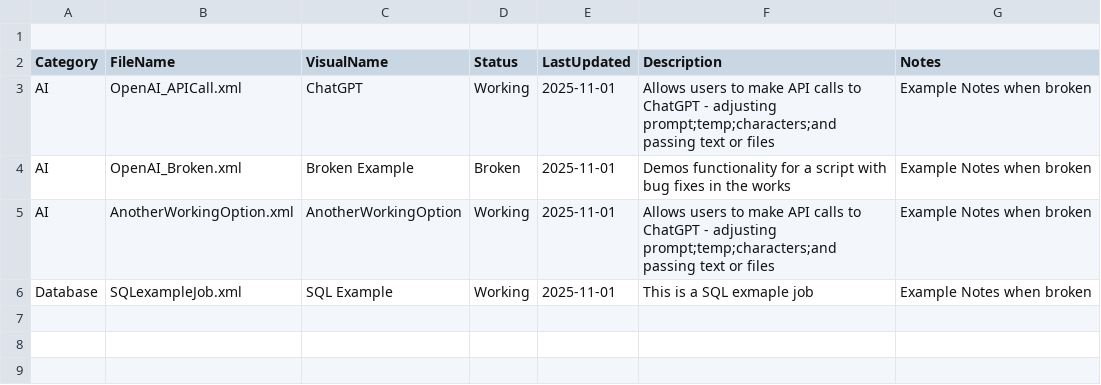
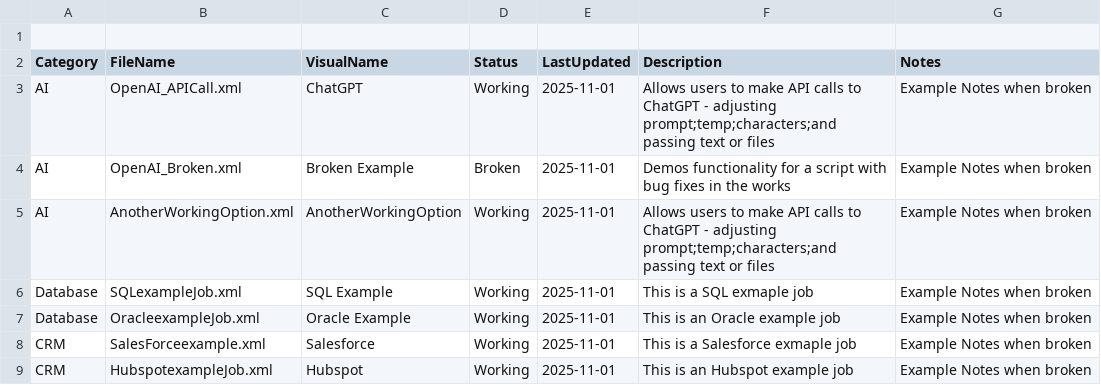
Before and after one commit to BuildnBootstrap/testxmlimports, a CSV file: metadata.csv, drawn as a sheet.

Commit message:
More example Categories and Jobs

```diff
--- a/metadata.csv
+++ b/metadata.csv
@@ -6 +6,4 @@ AI,AnotherWorkingOption.xml,AnotherWorkingOption,Working,2025-11-01,Allows users
 Database,SQLexampleJob.xml,SQL Example,Working,2025-11-01,This is a SQL exmaple job,Example Notes when broken
+Database,OracleexampleJob.xml,Oracle Example,Working,2025-11-01,This is an Oracle example job,Example Notes when broken
+CRM,SalesForceexample.xml,Salesforce,Working,2025-11-01,This is a Salesforce exmaple job,Example Notes when broken
+CRM,HubspotexampleJob.xml,Hubspot,Working,2025-11-01,This is an Hubspot example job,Example Notes when broken
```
Also changed, not shown: 3 other files.
